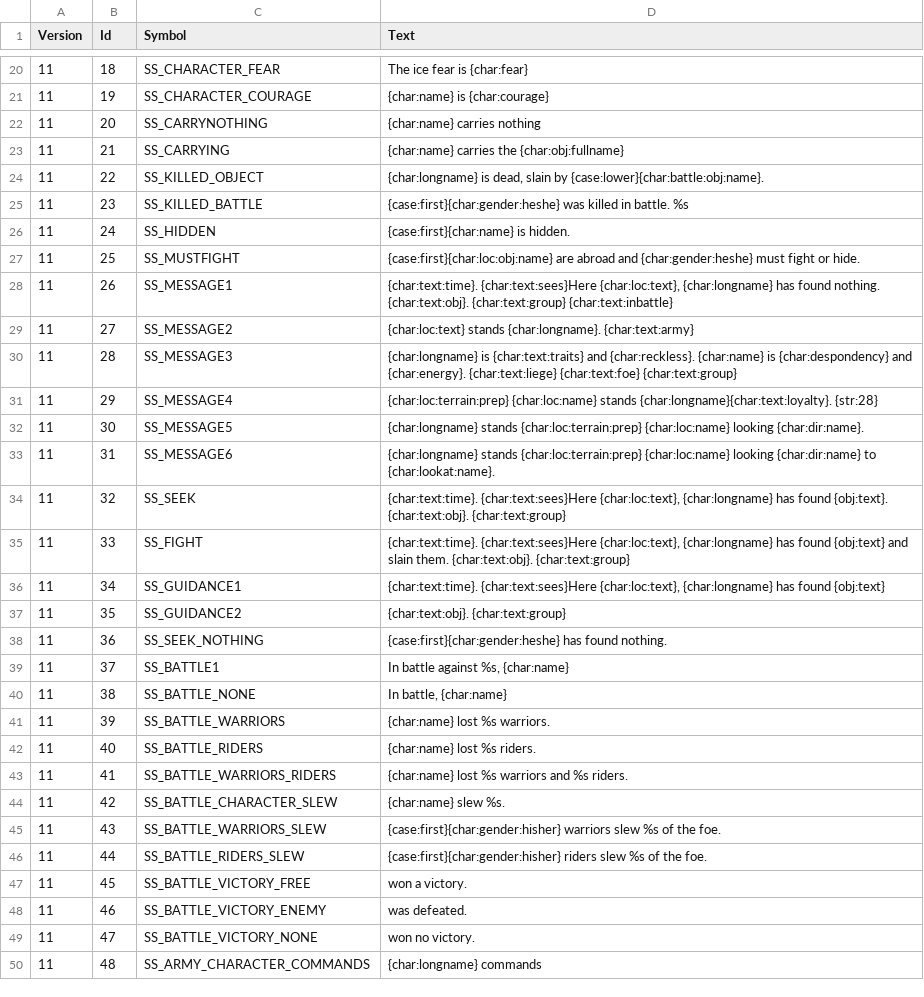
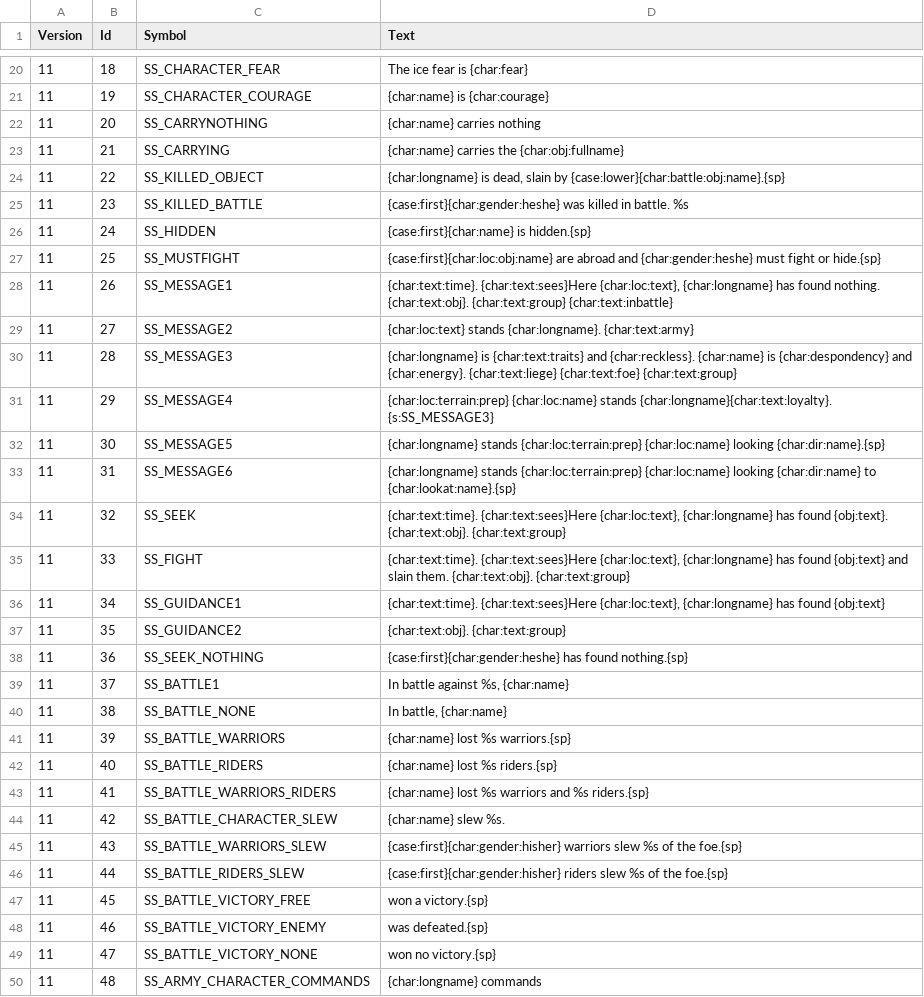
Before and after one commit to ChilliHugger/The-Lords-Of-Midnight, a TSV file: main/midnight/Resources-revenge/ddr/17/tsv/strings.tsv, drawn as a sheet; only a part is shown, gaps mark what is left out; the diff covers the shown part only.

Commit message:
Updating data files for Citadel mainly

```diff
--- a/main/midnight/Resources-revenge/ddr/17/tsv/strings.tsv
+++ b/main/midnight/Resources-revenge/ddr/17/tsv/strings.tsv
@@ -23,6 +23,6 @@ Version	Id	Symbol	Text
 11	21	SS_CARRYING	{char:name} carries the {char:obj:fullname}
-11	22	SS_KILLED_OBJECT	{char:longname} is dead, slain by {case:lower}{char:battle:obj:name}.
+11	22	SS_KILLED_OBJECT	{char:longname} is dead, slain by {case:lower}{char:battle:obj:name}.{sp}
 11	23	SS_KILLED_BATTLE	{case:first}{char:gender:heshe} was killed in battle. %s
-11	24	SS_HIDDEN	{case:first}{char:name} is hidden.
-11	25	SS_MUSTFIGHT	{case:first}{char:loc:obj:name} are abroad and {char:gender:heshe} must fight or hide.
+11	24	SS_HIDDEN	{case:first}{char:name} is hidden.{sp}
+11	25	SS_MUSTFIGHT	{case:first}{char:loc:obj:name} are abroad and {char:gender:heshe} must fight or hide.{sp}
 11	26	SS_MESSAGE1	{char:text:time}. {char:text:sees}Here {char:loc:text}, {char:longname} has found nothing. {char:text:obj}. {char:text:group} {char:text:inbattle}
@@ -30,5 +30,5 @@ Version	Id	Symbol	Text
 11	28	SS_MESSAGE3	{char:longname} is {char:text:traits} and {char:reckless}. {char:name} is {char:despondency} and {char:energy}. {char:text:liege} {char:text:foe} {char:text:group}
-11	29	SS_MESSAGE4	{char:loc:terrain:prep} {char:loc:name} stands {char:longname}{char:text:loyalty}. {str:28}
-11	30	SS_MESSAGE5	  {char:longname} stands {char:loc:terrain:prep} {char:loc:name} looking {char:dir:name}.
-11	31	SS_MESSAGE6	  {char:longname} stands {char:loc:terrain:prep} {char:loc:name} looking {char:dir:name} to {char:lookat:name}.
+11	29	SS_MESSAGE4	{char:loc:terrain:prep} {char:loc:name} stands {char:longname}{char:text:loyalty}. {s:SS_MESSAGE3}
+11	30	SS_MESSAGE5	  {char:longname} stands {char:loc:terrain:prep} {char:loc:name} looking {char:dir:name}.{sp}
+11	31	SS_MESSAGE6	  {char:longname} stands {char:loc:terrain:prep} {char:loc:name} looking {char:dir:name} to {char:lookat:name}.{sp}
 11	32	SS_SEEK	{char:text:time}. {char:text:sees}Here {char:loc:text}, {char:longname} has found {obj:text}. {char:text:obj}. {char:text:group}
@@ -37,14 +37,14 @@ Version	Id	Symbol	Text
 11	35	SS_GUIDANCE2	 {char:text:obj}. {char:text:group}
-11	36	SS_SEEK_NOTHING	{case:first}{char:gender:heshe} has found nothing.
+11	36	SS_SEEK_NOTHING	{case:first}{char:gender:heshe} has found nothing.{sp}
 11	37	SS_BATTLE1	In battle against %s, {char:name}
 11	38	SS_BATTLE_NONE	In battle, {char:name}
-11	39	SS_BATTLE_WARRIORS	{char:name} lost %s warriors.
-11	40	SS_BATTLE_RIDERS	{char:name} lost %s riders.
-11	41	SS_BATTLE_WARRIORS_RIDERS	{char:name} lost %s warriors and %s riders.
+11	39	SS_BATTLE_WARRIORS	{char:name} lost %s warriors.{sp}
+11	40	SS_BATTLE_RIDERS	{char:name} lost %s riders.{sp}
+11	41	SS_BATTLE_WARRIORS_RIDERS	{char:name} lost %s warriors and %s riders.{sp}
 11	42	SS_BATTLE_CHARACTER_SLEW	{char:name} slew %s.
-11	43	SS_BATTLE_WARRIORS_SLEW	{case:first}{char:gender:hisher} warriors slew %s of the foe.
-11	44	SS_BATTLE_RIDERS_SLEW	{case:first}{char:gender:hisher} riders slew %s of the foe.
-11	45	SS_BATTLE_VICTORY_FREE	won a victory.
-11	46	SS_BATTLE_VICTORY_ENEMY	was defeated.
-11	47	SS_BATTLE_VICTORY_NONE	won no victory.
+11	43	SS_BATTLE_WARRIORS_SLEW	{case:first}{char:gender:hisher} warriors slew %s of the foe.{sp}
+11	44	SS_BATTLE_RIDERS_SLEW	{case:first}{char:gender:hisher} riders slew %s of the foe.{sp}
+11	45	SS_BATTLE_VICTORY_FREE	won a victory.{sp}
+11	46	SS_BATTLE_VICTORY_ENEMY	was defeated.{sp}
+11	47	SS_BATTLE_VICTORY_NONE	won no victory.{sp}
 11	48	SS_ARMY_CHARACTER_COMMANDS	{char:longname} commands
```
Also changed, not shown: 41 edited cells elsewhere in this file, main/midnight/Resources-midnight/lom/16/tsv/strings.tsv, 50 other files.
